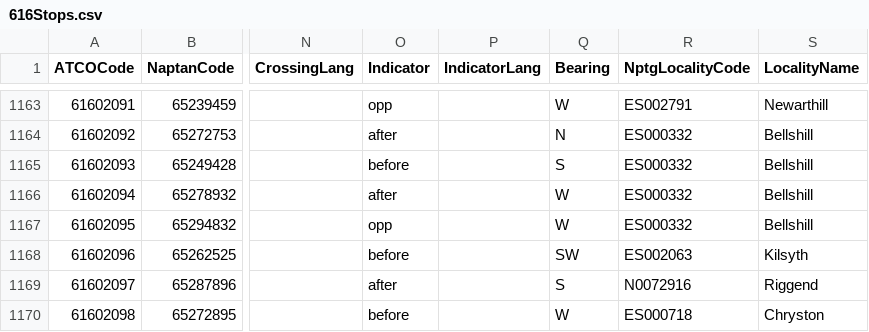
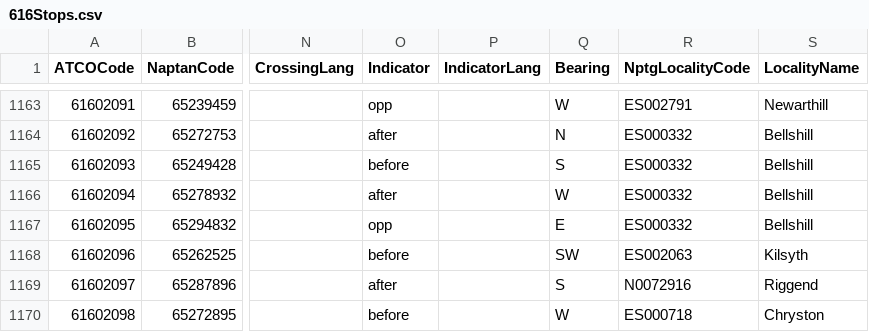
Before and after one commit to ldjb/naptan-nptg-history, a CSV file: 616Stops.csv, drawn as a sheet; only a part is shown, gaps mark what is left out; the diff names each change by its address in the sheet, - before the commit and + after, or states it on an @@ line.

```diff
--- a/616Stops.csv
+++ b/616Stops.csv
-Q1167 (Bearing): W
+Q1167 (Bearing): E
```
Also changed, not shown: 613Stops.csv, 614Stops.csv, 19 other files.
